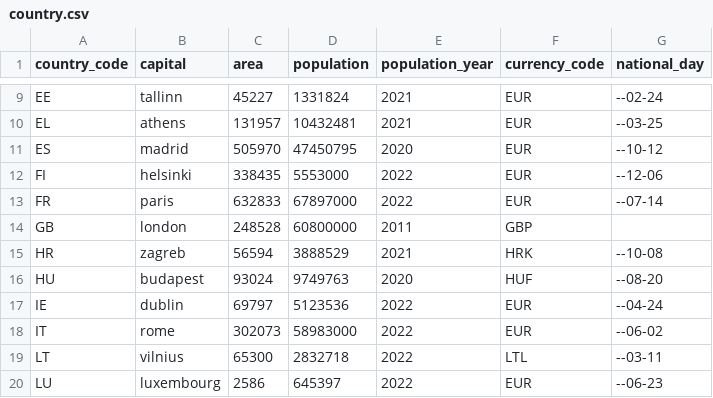
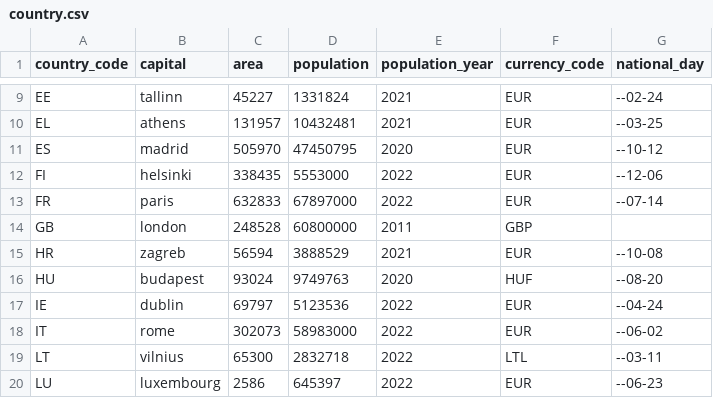
Before and after one commit to jerekapyaho/eumemberdata, a CSV file: country.csv, drawn as a sheet; only a part is shown, gaps mark what is left out.

```diff
--- a/country.csv
+++ b/country.csv
@@ -14,3 +14,3 @@ FR,paris,632833,67897000,2022,EUR,--07-14
 GB,london,248528,60800000,2011,GBP,
-HR,zagreb,56594,3888529,2021,HRK,--10-08
+HR,zagreb,56594,3888529,2021,EUR,--10-08
 HU,budapest,93024,9749763,2020,HUF,--08-20
```
Also changed, not shown: membership.csv, 1 other file.
